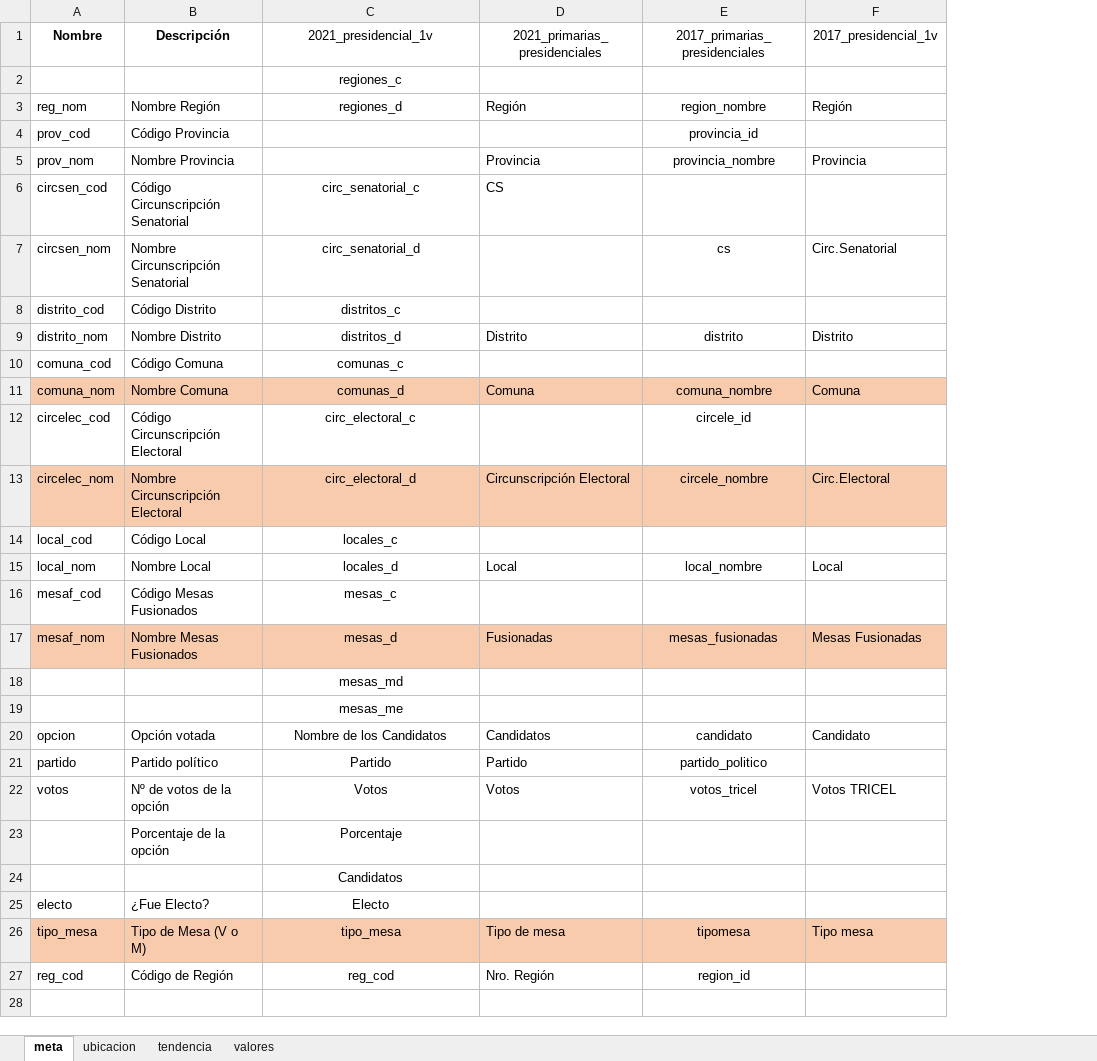
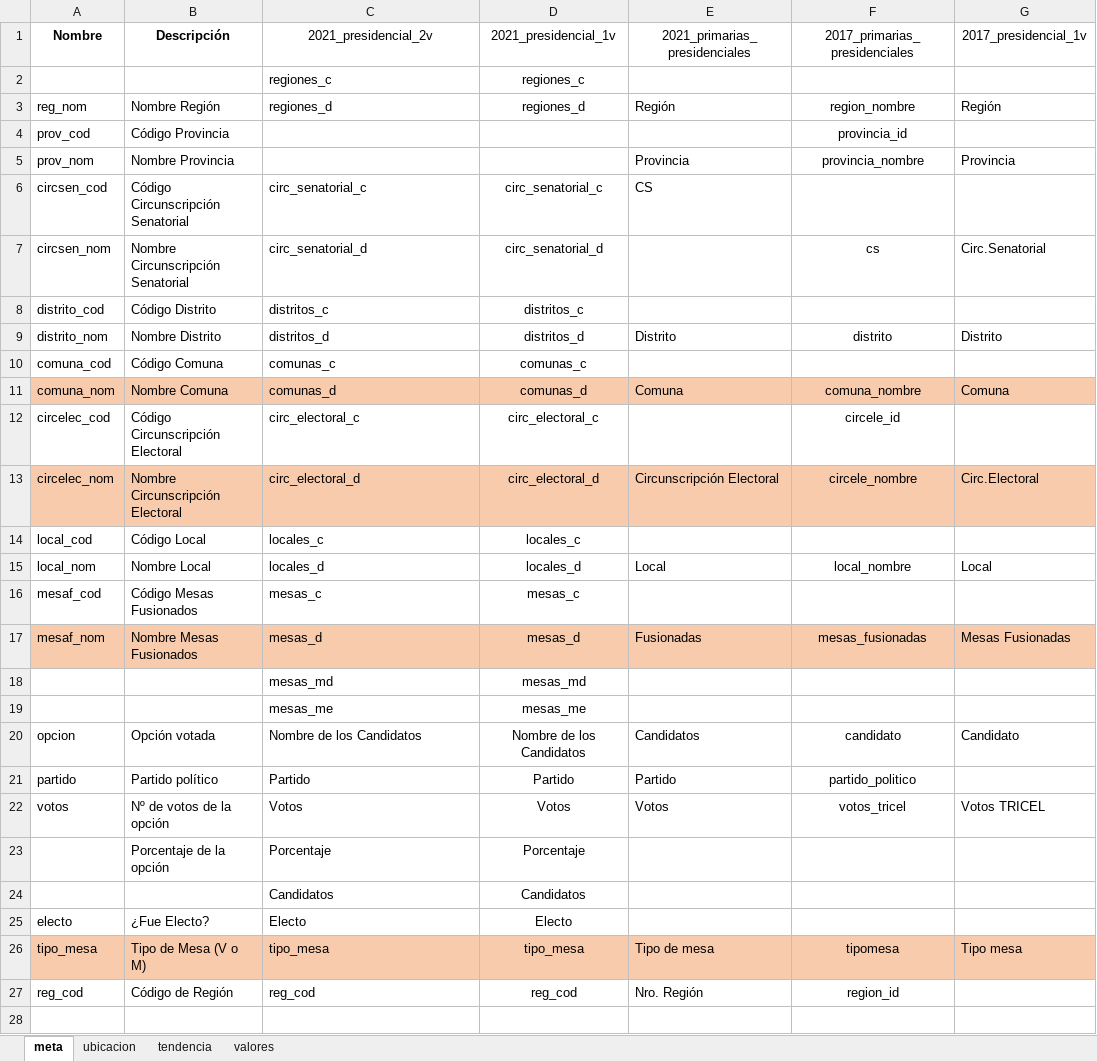
Before and after one commit to alvaroparedesl/servel_data, an Excel workbook: scripts/dict.xlsx, sheet meta, drawn as a sheet; only a part is shown; values as stored, in another font and other column widths than the file's, no borders; the diff covers the shown part only; the diff names each change by its address in the sheet, - before the commit and + after, or states it on an @@ line.

Commit message:
arreglados algunos bugs, añadida la presidencial (segunda vuelta)

```diff
--- a/scripts/dict.xlsx (sheet meta)
+++ b/scripts/dict.xlsx (sheet meta)
+column D, rows 1-27: 2021_presidencial_1v | regiones_c | regiones_d |  |  | circ_senatorial_c | circ_senatorial_d | distritos_c | distritos_d | comunas_c | comunas_d | circ_electoral_c | circ_electoral_d | locales_c | locales_d | mesas_c | mesas_d | mesas_md | mesas_me | Nombre de los Candidatos | Partido | Votos | Porcentaje | Candidatos | Electo | tipo_mesa | reg_cod
-C1: 2021_presidencial_1v
+C1: 2021_presidencial_2v
-C2:C3 alignment: center
+C2:C3 alignment: left
-C6:C27 alignment: center
+C6:C27 alignment: left
```
Also changed, not shown: cell formats elsewhere in this sheet, sheet tendencia, sheet ubicacion, 40 other files.
